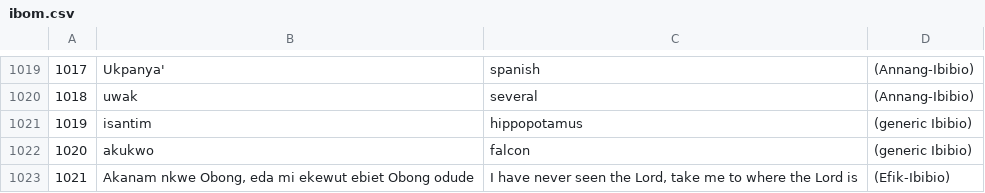
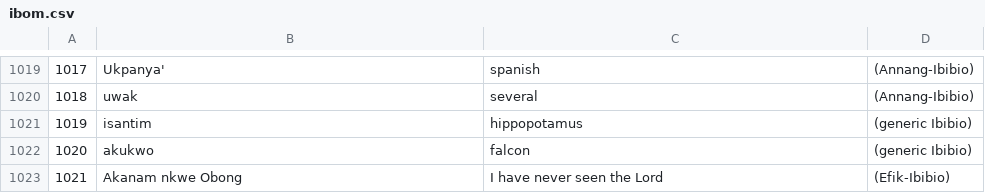
Before and after one commit to imanibom/Akwa-Ibom-Language-Classification-and-Machine-Translation, a CSV file: ibom.csv, drawn as a sheet; only a part is shown, gaps mark what is left out.

Commit message:
updated

```diff
--- a/ibom.csv
+++ b/ibom.csv
@@ -1022,2 +1022,2 @@
 1020,akukwo,falcon,(generic Ibibio)
-1021,"Akanam nkwe Obong, eda mi ekewut ebiet Obong odude","I have never seen the Lord, take me to where the Lord is",(Efik-Ibibio)
+1021,Akanam nkwe Obong,I have never seen the Lord,(Efik-Ibibio)
```
